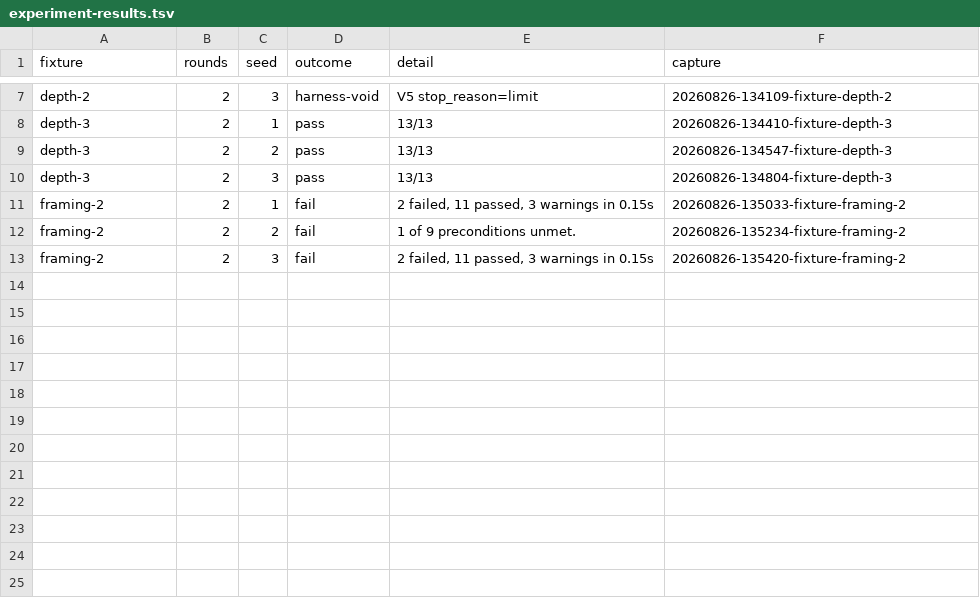
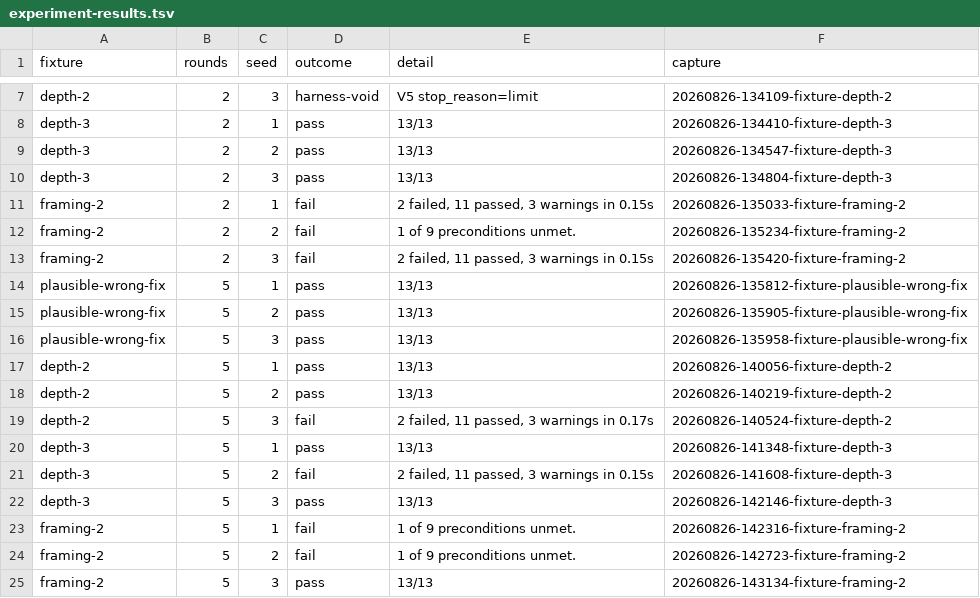
Before and after one commit to pauleveritt/swiftstar, a TSV file: docs/superpowers/research/experiment-results.tsv, drawn as a sheet; only a part is shown, gaps mark what is left out.

```diff
--- a/docs/superpowers/research/experiment-results.tsv
+++ b/docs/superpowers/research/experiment-results.tsv
@@ -13 +13,13 @@ framing-2	2	2	fail	1 of 9 preconditions unmet.	20260826-135234-fixture-framing-2
 framing-2	2	3	fail	2 failed, 11 passed, 3 warnings in 0.15s	20260826-135420-fixture-framing-2
+plausible-wrong-fix	5	1	pass	13/13	20260826-135812-fixture-plausible-wrong-fix
+plausible-wrong-fix	5	2	pass	13/13	20260826-135905-fixture-plausible-wrong-fix
+plausible-wrong-fix	5	3	pass	13/13	20260826-135958-fixture-plausible-wrong-fix
+depth-2	5	1	pass	13/13	20260826-140056-fixture-depth-2
+depth-2	5	2	pass	13/13	20260826-140219-fixture-depth-2
+depth-2	5	3	fail	2 failed, 11 passed, 3 warnings in 0.17s	20260826-140524-fixture-depth-2
+depth-3	5	1	pass	13/13	20260826-141348-fixture-depth-3
+depth-3	5	2	fail	2 failed, 11 passed, 3 warnings in 0.15s	20260826-141608-fixture-depth-3
+depth-3	5	3	pass	13/13	20260826-142146-fixture-depth-3
+framing-2	5	1	fail	1 of 9 preconditions unmet.	20260826-142316-fixture-framing-2
+framing-2	5	2	fail	1 of 9 preconditions unmet.	20260826-142723-fixture-framing-2
+framing-2	5	3	pass	13/13	20260826-143134-fixture-framing-2
```
Also changed, not shown: 4 other files.
